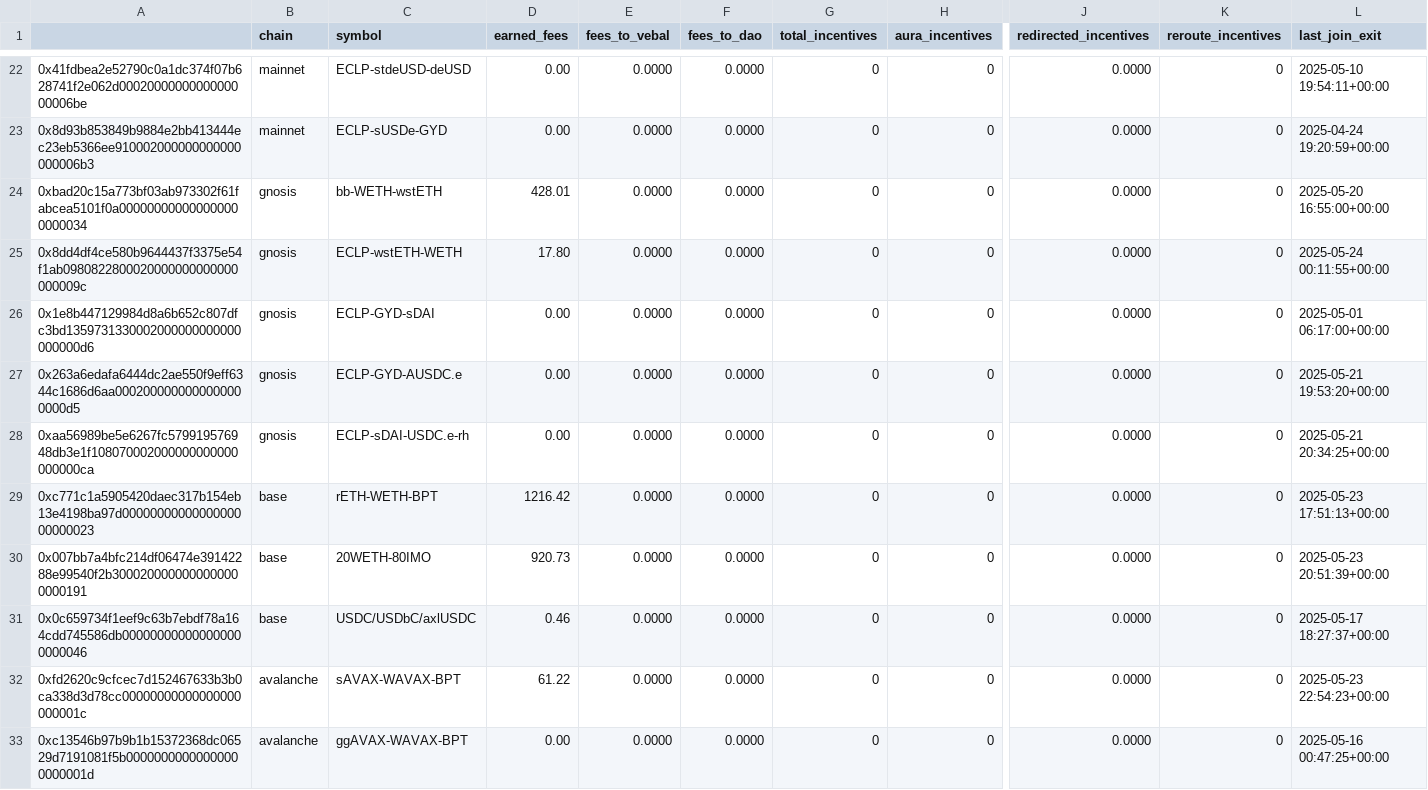
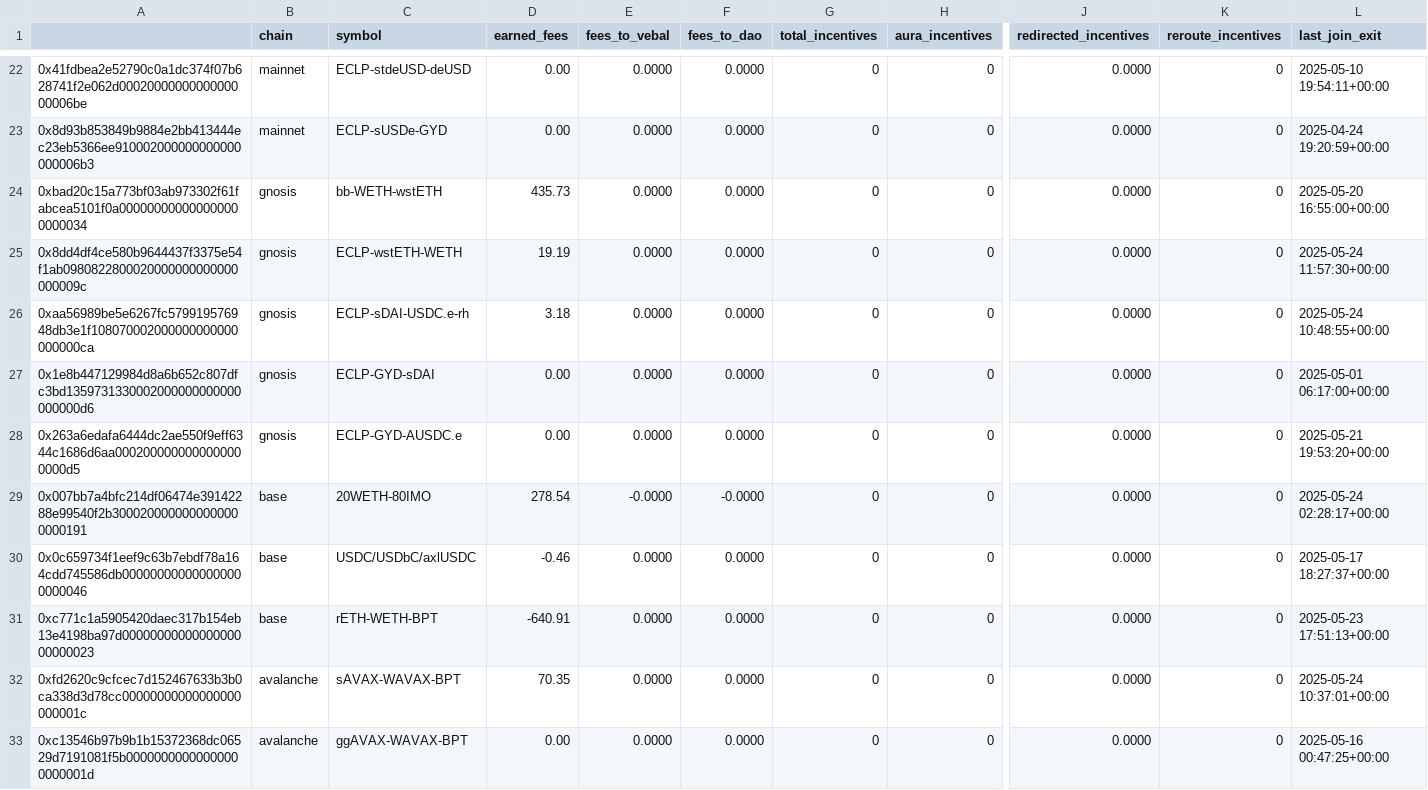
Before and after one commit to BalancerMaxis/protocol_fee_allocator, a CSV file: fee_allocator/allocations/current_fees.csv, drawn as a sheet; only a part is shown, gaps mark what is left out; removed rows and columns are numbered as before the commit, all else as after; rows hold the shown columns only; the diff covers the shown part only; the diff names each change by its address in the sheet, - before the commit and + after, or states it on an @@ line.

```diff
--- a/fee_allocator/allocations/current_fees.csv
+++ b/fee_allocator/allocations/current_fees.csv
-D24 (earned_fees): 428.01
+D24 (earned_fees): 435.73
-D25 (earned_fees): 17.80
+D25 (earned_fees): 19.19
-L25 (last_join_exit): 2025-05-24 00:11:55+00:00
+L25 (last_join_exit): 2025-05-24 11:57:30+00:00
+row 26: 0xaa56989be5e6267fc579919576948db3e1f108070002000000000000000000ca | gnosis | ECLP-sDAI-USDC.e-rh | 3.18 | 0.0000 | 0.0000 | 0 | 0 | 0.0000 | 0 | 2025-05-24 10:48:55+00:00
-row 28: 0xaa56989be5e6267fc579919576948db3e1f108070002000000000000000000ca | gnosis | ECLP-sDAI-USDC.e-rh | 0.00 | 0.0000 | 0.0000 | 0 | 0 | 0.0000 | 0 | 2025-05-21 20:34:25+00:00
-row 29: 0xc771c1a5905420daec317b154eb13e4198ba97d0000000000000000000000023 | base | rETH-WETH-BPT | 1216.42 | 0.0000 | 0.0000 | 0 | 0 | 0.0000 | 0 | 2025-05-23 17:51:13+00:00
-D29 (earned_fees): 920.73
+D29 (earned_fees): 278.54
-E29 (fees_to_vebal): 0.0000
+E29 (fees_to_vebal): -0.0000
-F29 (fees_to_dao): 0.0000
+F29 (fees_to_dao): -0.0000
-L29 (last_join_exit): 2025-05-23 20:51:39+00:00
+L29 (last_join_exit): 2025-05-24 02:28:17+00:00
-D30 (earned_fees): 0.46
+D30 (earned_fees): -0.46
+row 31: 0xc771c1a5905420daec317b154eb13e4198ba97d0000000000000000000000023 | base | rETH-WETH-BPT | -640.91 | 0.0000 | 0.0000 | 0 | 0 | 0.0000 | 0 | 2025-05-23 17:51:13+00:00
-D32 (earned_fees): 61.22
+D32 (earned_fees): 70.35
-L32 (last_join_exit): 2025-05-23 22:54:23+00:00
+L32 (last_join_exit): 2025-05-24 10:37:01+00:00
```
Also changed, not shown: 2 added rows, 2 removed rows and 28 edited cells elsewhere in this file.
